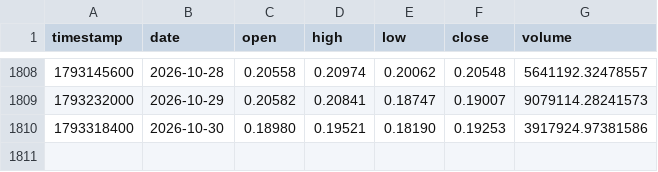
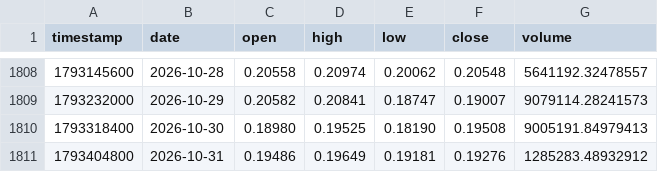
Before and after one commit to Borja290505/BOT-2.0, a CSV file: analysis/data/bitstamp_adausd_1d.csv, drawn as a sheet; only a part is shown, gaps mark what is left out.

```diff
--- a/analysis/data/bitstamp_adausd_1d.csv
+++ b/analysis/data/bitstamp_adausd_1d.csv
@@ -1809,2 +1809,3 @@ timestamp,date,open,high,low,close,volume
 1793232000,2026-10-29,0.20582,0.20841,0.18747,0.19007,9079114.28241573
-1793318400,2026-10-30,0.18980,0.19521,0.18190,0.19253,3917924.97381586
+1793318400,2026-10-30,0.18980,0.19525,0.18190,0.19508,9005191.84979413
+1793404800,2026-10-31,0.19486,0.19649,0.19181,0.19276,1285283.48932912
```
Also changed, not shown: analysis/data/bitstamp_btcusd_1d.csv, analysis/data/bitstamp_ethusd_1d.csv, 22 other files.
